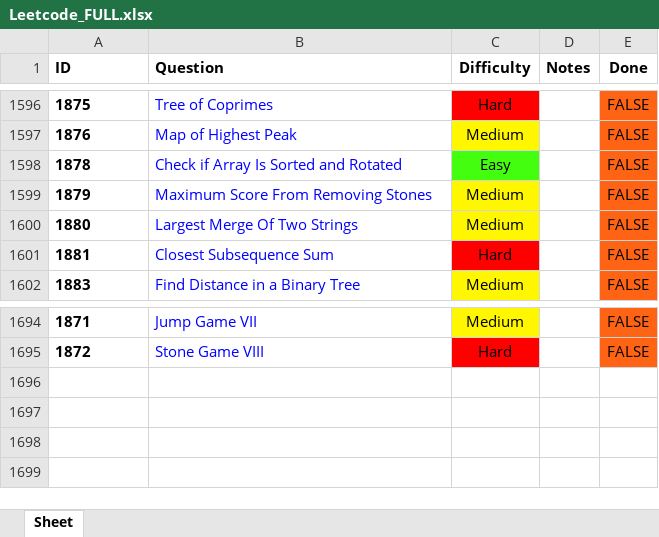
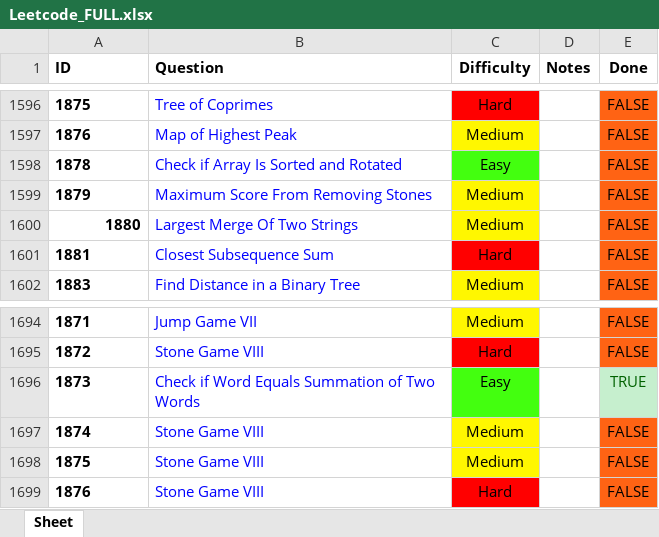
Before and after one commit to RohanTrix/Competitive-Practice, an Excel workbook: Leetcode_FULL.xlsx, sheet Sheet, drawn as a sheet; only a part is shown, gaps mark what is left out; values as stored, in another font and other column widths than the file's, no borders; the diff names each change by its address in the sheet, - before the commit and + after, or states it on an @@ line.

```diff
--- a/Leetcode_FULL.xlsx (sheet Sheet)
+++ b/Leetcode_FULL.xlsx (sheet Sheet)
-A1600 alignment: left
+A1600 alignment: right
+row 1696: 1873 | Check if Word Equals Summation of Two Words | Easy |  | TRUE
+row 1697: 1874 | Stone Game VIII | Medium |  | FALSE
+row 1698: 1875 | Stone Game VIII | Medium |  | FALSE
+row 1699: 1876 | Stone Game VIII | Hard |  | FALSE
```
Also changed, not shown: 2 other files.
